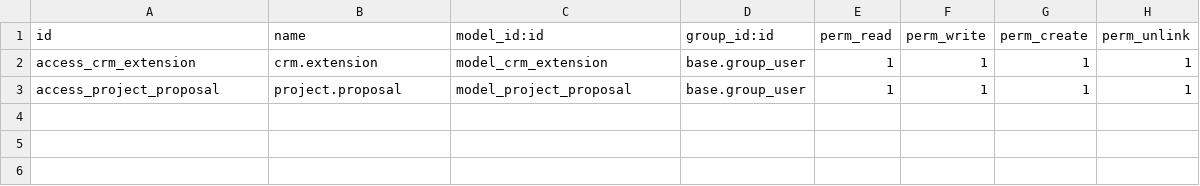
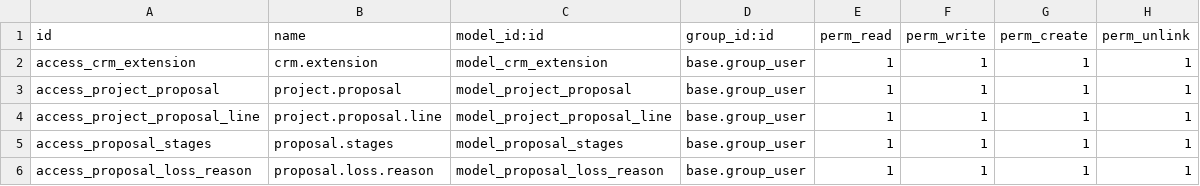
Before and after one commit to Asmaa01Hassaan/FRTZ-Share, a CSV file: crm_extension/security/ir.model.access.csv, drawn as a sheet.

Commit message:
[ADD] proposal line, proposal stage ,reason menuitem

```diff
--- a/crm_extension/security/ir.model.access.csv
+++ b/crm_extension/security/ir.model.access.csv
@@ -3 +3,4 @@ access_crm_extension,crm.extension,model_crm_extension,base.group_user,1,1,1,1
 access_project_proposal,project.proposal,model_project_proposal,base.group_user,1,1,1,1
+access_project_proposal_line,project.proposal.line,model_project_proposal_line,base.group_user,1,1,1,1
+access_proposal_stages,proposal.stages,model_proposal_stages,base.group_user,1,1,1,1
+access_proposal_loss_reason,proposal.loss.reason,model_proposal_loss_reason,base.group_user,1,1,1,1
```
Also changed, not shown: 9 other files.
